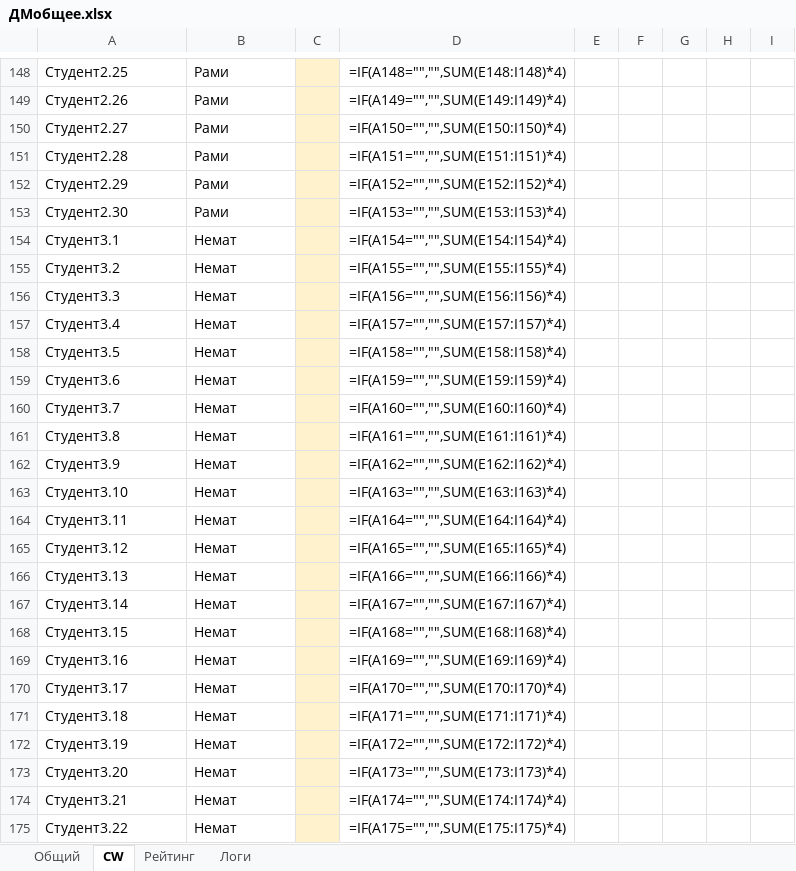
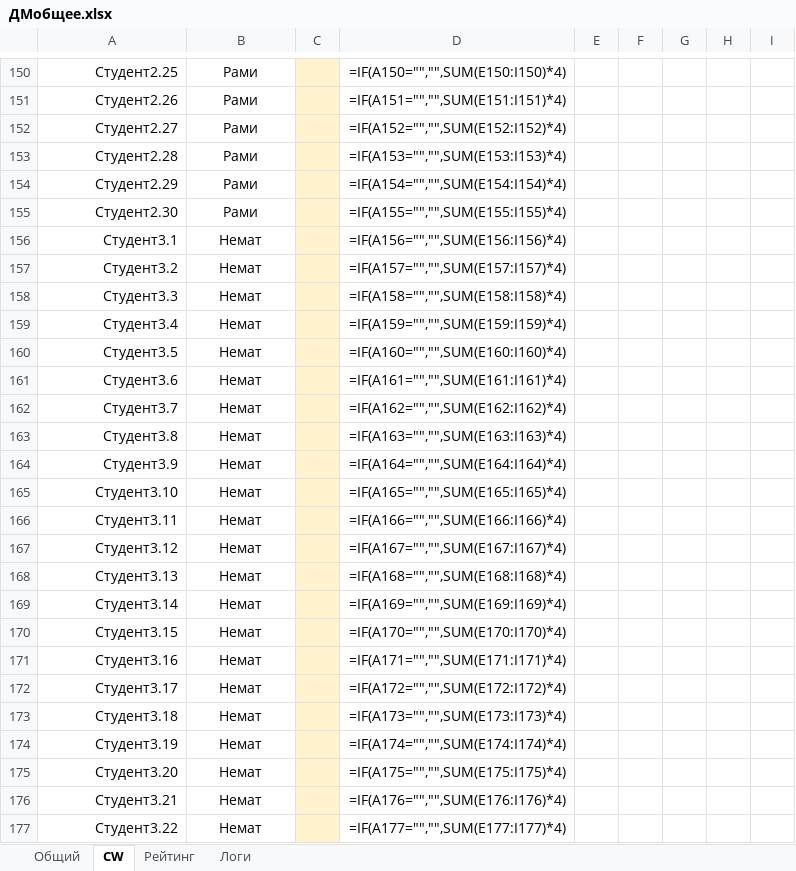
Before and after one commit to evgrart/Advanced-Discrete-Math-2026, an Excel workbook: ДМобщее.xlsx, sheet CW, drawn as a sheet; only a part is shown, gaps mark what is left out; values as stored, in another font and other column widths than the file's, no borders; formulas without a stored value are shown as written; addresses are those after the commit; the diff covers the shown part only; the diff names each change by its address in the sheet, - before the commit and + after, or states it on an @@ line.

```diff
--- a/ДМобщее.xlsx (sheet CW)
+++ b/ДМобщее.xlsx (sheet CW)
-A150:A177 alignment: left
+A150:A177 alignment: right
-B150:B177 alignment: left
+B150:B177 alignment: center
-D150: =IF(A148="","",SUM(E148:I148)*4)
+D150: =IF(A150="","",SUM(E150:I150)*4)
-D151: =IF(A149="","",SUM(E149:I149)*4)
+D151: =IF(A151="","",SUM(E151:I151)*4)
-D152: =IF(A150="","",SUM(E150:I150)*4)
+D152: =IF(A152="","",SUM(E152:I152)*4)
-D153: =IF(A151="","",SUM(E151:I151)*4)
+D153: =IF(A153="","",SUM(E153:I153)*4)
-D154: =IF(A152="","",SUM(E152:I152)*4)
+D154: =IF(A154="","",SUM(E154:I154)*4)
-D155: =IF(A153="","",SUM(E153:I153)*4)
+D155: =IF(A155="","",SUM(E155:I155)*4)
-D156: =IF(A154="","",SUM(E154:I154)*4)
+D156: =IF(A156="","",SUM(E156:I156)*4)
-D157: =IF(A155="","",SUM(E155:I155)*4)
+D157: =IF(A157="","",SUM(E157:I157)*4)
-D158: =IF(A156="","",SUM(E156:I156)*4)
+D158: =IF(A158="","",SUM(E158:I158)*4)
-D159: =IF(A157="","",SUM(E157:I157)*4)
+D159: =IF(A159="","",SUM(E159:I159)*4)
-D160: =IF(A158="","",SUM(E158:I158)*4)
+D160: =IF(A160="","",SUM(E160:I160)*4)
-D161: =IF(A159="","",SUM(E159:I159)*4)
+D161: =IF(A161="","",SUM(E161:I161)*4)
-D162: =IF(A160="","",SUM(E160:I160)*4)
+D162: =IF(A162="","",SUM(E162:I162)*4)
-D163: =IF(A161="","",SUM(E161:I161)*4)
+D163: =IF(A163="","",SUM(E163:I163)*4)
-D164: =IF(A162="","",SUM(E162:I162)*4)
+D164: =IF(A164="","",SUM(E164:I164)*4)
-D165: =IF(A163="","",SUM(E163:I163)*4)
+D165: =IF(A165="","",SUM(E165:I165)*4)
-D166: =IF(A164="","",SUM(E164:I164)*4)
+D166: =IF(A166="","",SUM(E166:I166)*4)
-D167: =IF(A165="","",SUM(E165:I165)*4)
+D167: =IF(A167="","",SUM(E167:I167)*4)
-D168: =IF(A166="","",SUM(E166:I166)*4)
+D168: =IF(A168="","",SUM(E168:I168)*4)
-D169: =IF(A167="","",SUM(E167:I167)*4)
+D169: =IF(A169="","",SUM(E169:I169)*4)
-D170: =IF(A168="","",SUM(E168:I168)*4)
+D170: =IF(A170="","",SUM(E170:I170)*4)
-D171: =IF(A169="","",SUM(E169:I169)*4)
+D171: =IF(A171="","",SUM(E171:I171)*4)
-D172: =IF(A170="","",SUM(E170:I170)*4)
+D172: =IF(A172="","",SUM(E172:I172)*4)
-D173: =IF(A171="","",SUM(E171:I171)*4)
+D173: =IF(A173="","",SUM(E173:I173)*4)
-D174: =IF(A172="","",SUM(E172:I172)*4)
+D174: =IF(A174="","",SUM(E174:I174)*4)
-D175: =IF(A173="","",SUM(E173:I173)*4)
+D175: =IF(A175="","",SUM(E175:I175)*4)
-D176: =IF(A174="","",SUM(E174:I174)*4)
+D176: =IF(A176="","",SUM(E176:I176)*4)
-D177: =IF(A175="","",SUM(E175:I175)*4)
+D177: =IF(A177="","",SUM(E177:I177)*4)
```
Also changed, not shown: other rows of this sheet, sheet Общий, ДМАртём.xlsx, ДМНемат.xlsx, 4 other files.
